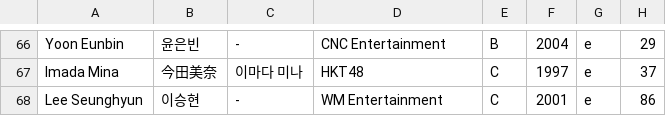
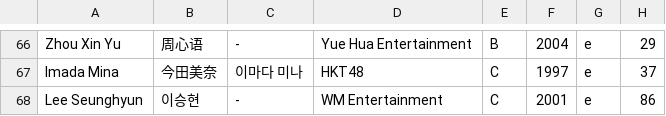
Before and after one commit to tinkatonz/elite-class-ranker, a CSV file: trainee_info.csv, drawn as a sheet; only a part is shown, gaps mark what is left out; the diff covers the shown part only.

```diff
--- a/trainee_info.csv
+++ b/trainee_info.csv
@@ -66,2 +66,2 @@
-"Yoon Eunbin","윤은빈","-","CNC Entertainment","B","2004","e","29"
+"Zhou Xin Yu","周心语","-","Yue Hua Entertainment","B","2004","e","29"
 "Imada Mina","今田美奈","이마다 미나","HKT48","C","1997","e","37"
```
Also changed, not shown: 60 edited cells elsewhere in this file.
